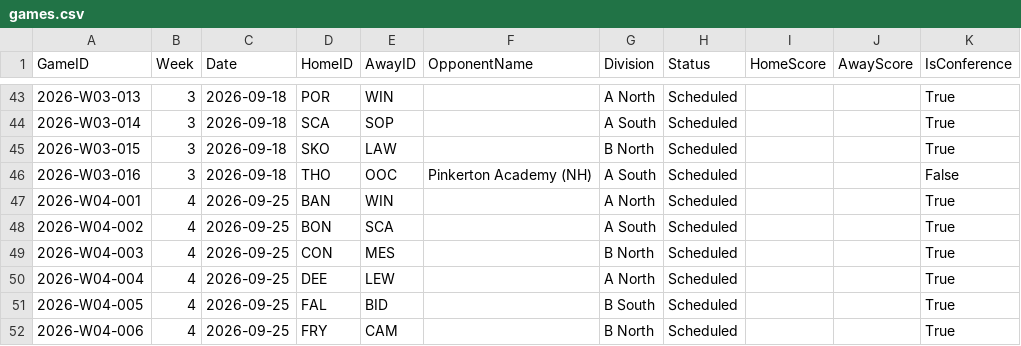
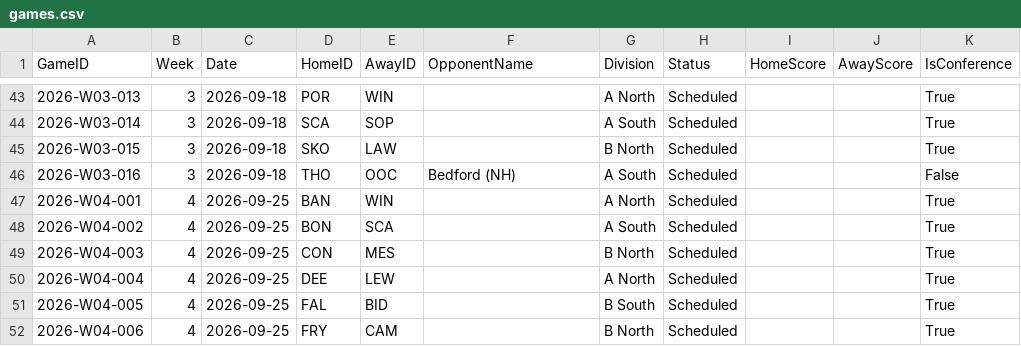
Before and after one commit to owencurtice/maine-yball, a CSV file: data/games.csv, drawn as a sheet; only a part is shown, gaps mark what is left out.

Commit message:
game updates

```diff
--- a/data/games.csv
+++ b/data/games.csv
@@ -45,3 +45,3 @@ GameID,Week,Date,HomeID,AwayID,OpponentName,Division,Status,HomeScore,AwayScore,
 2026-W03-015,3,2026-09-18,SKO,LAW,,B North,Scheduled,,,True
-2026-W03-016,3,2026-09-18,THO,OOC,Pinkerton Academy (NH),A South,Scheduled,,,False
+2026-W03-016,3,2026-09-18,THO,OOC,Bedford (NH),A South,Scheduled,,,False
 2026-W04-001,4,2026-09-25,BAN,WIN,,A North,Scheduled,,,True
```
